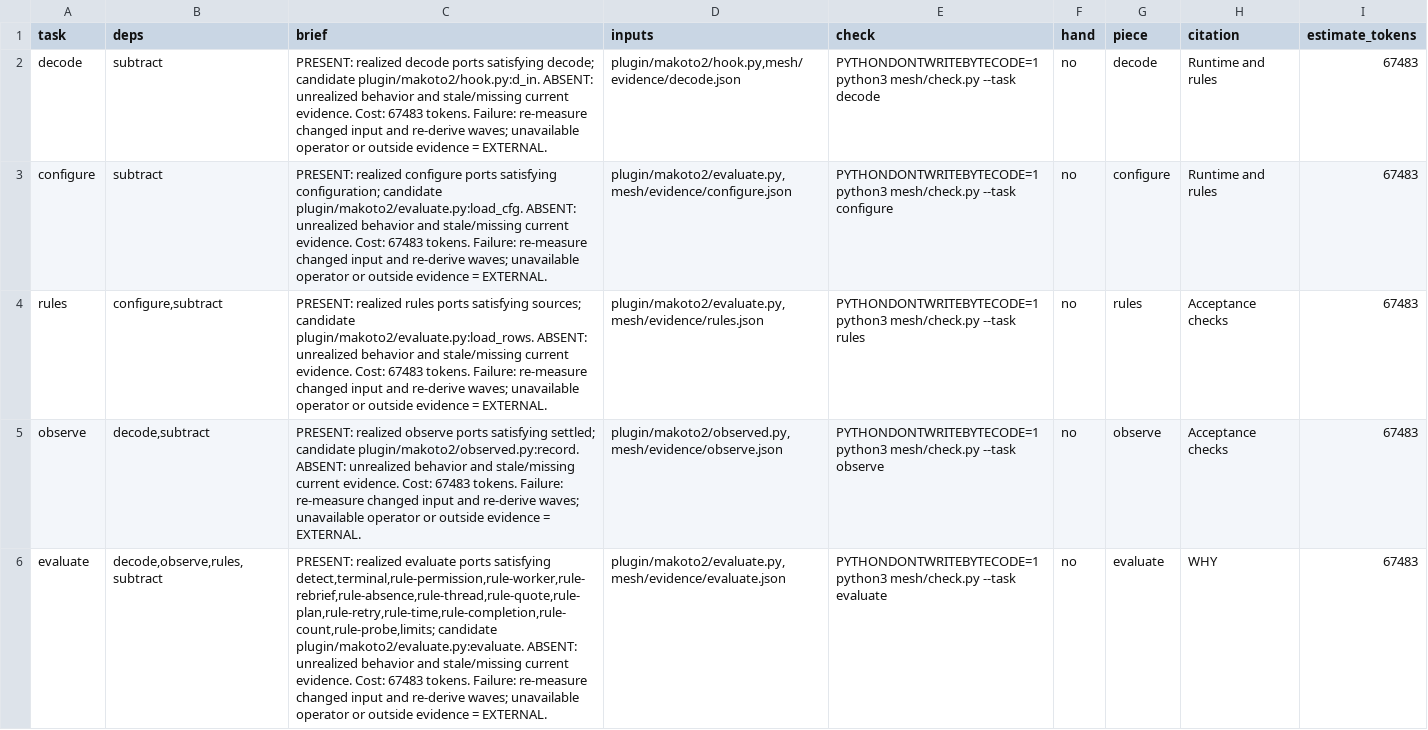
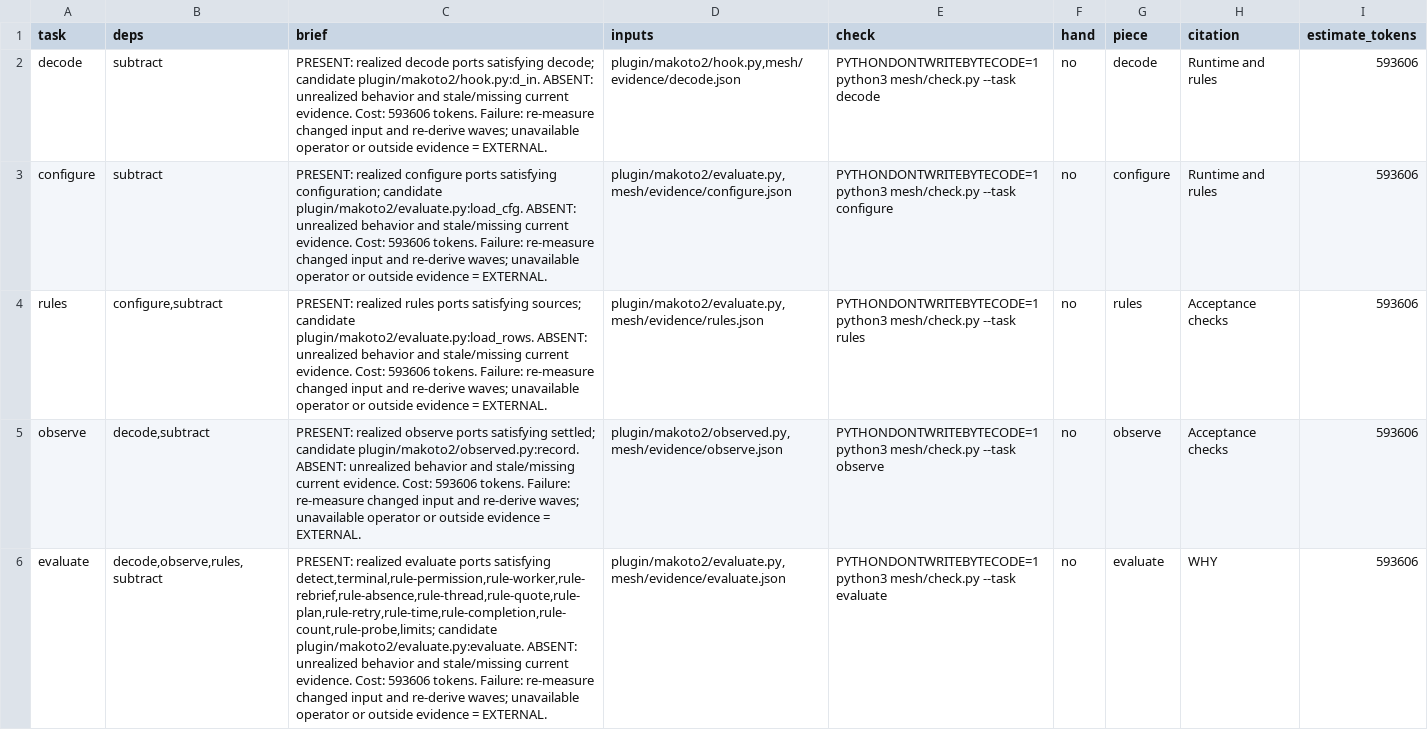
Before and after one commit to Clear-Sights/Makoto, a TSV file: TASKS.tsv, drawn as a sheet; only a part is shown; the diff covers the shown part only; the diff names each change by its address in the sheet, - before the commit and + after, or states it on an @@ line.

```diff
--- a/TASKS.tsv
+++ b/TASKS.tsv
-C2 (brief): …evidence. Cost: 67483 tokens. Failure:…
+C2 (brief): …evidence. Cost: 593606 tokens. Failure:…
-I2:I6 (estimate_tokens): 67483
+I2:I6 (estimate_tokens): 593606
-C3 (brief): …evidence. Cost: 67483 tokens. Failure:…
+C3 (brief): …evidence. Cost: 593606 tokens. Failure:…
-C4 (brief): …evidence. Cost: 67483 tokens. Failure:…
+C4 (brief): …evidence. Cost: 593606 tokens. Failure:…
-C5 (brief): …evidence. Cost: 67483 tokens. Failure:…
+C5 (brief): …evidence. Cost: 593606 tokens. Failure:…
-C6 (brief): …evidence. Cost: 67483 tokens. Failure:…
+C6 (brief): …evidence. Cost: 593606 tokens. Failure:…
```
Also changed, not shown: 26 edited cells elsewhere in this file, mesh/COSTS.tsv, mesh/PREDICTIONS.tsv, 4 other files.
